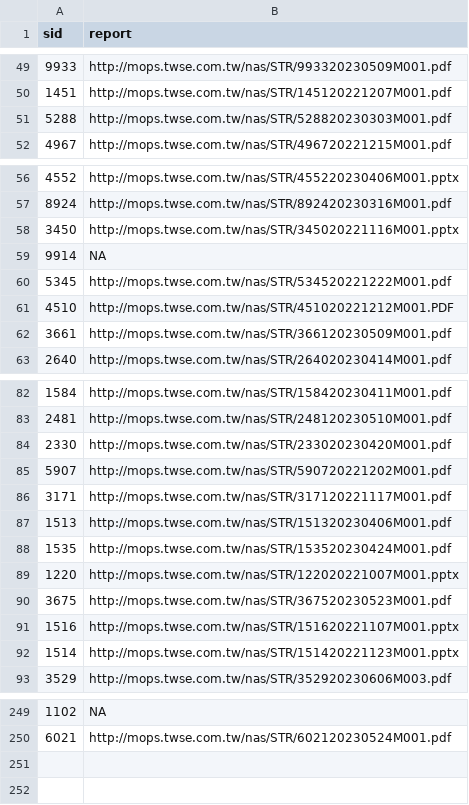
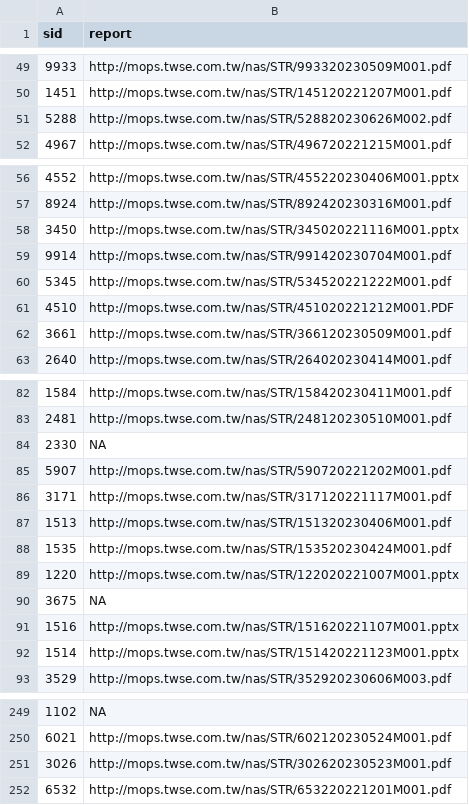
Before and after one commit to SSP6258/app_stock, a CSV file: Company_Report_link.csv, drawn as a sheet; only a part is shown, gaps mark what is left out; the diff covers the shown part only.

```diff
--- a/Company_Report_link.csv
+++ b/Company_Report_link.csv
@@ -50,3 +50,3 @@
 1451,http://mops.twse.com.tw/nas/STR/145120221207M001.pdf
-5288,http://mops.twse.com.tw/nas/STR/528820230303M001.pdf
+5288,http://mops.twse.com.tw/nas/STR/528820230626M002.pdf
 4967,http://mops.twse.com.tw/nas/STR/496720221215M001.pdf
@@ -58,3 +58,3 @@
 3450,http://mops.twse.com.tw/nas/STR/345020221116M001.pptx
-9914,NA
+9914,http://mops.twse.com.tw/nas/STR/991420230704M001.pdf
 5345,http://mops.twse.com.tw/nas/STR/534520221222M001.pdf
@@ -83,3 +83,3 @@
 2481,http://mops.twse.com.tw/nas/STR/248120230510M001.pdf
-2330,http://mops.twse.com.tw/nas/STR/233020230420M001.pdf
+2330,NA
 5907,http://mops.twse.com.tw/nas/STR/590720221202M001.pdf
@@ -89,3 +89,3 @@
 1220,http://mops.twse.com.tw/nas/STR/122020221007M001.pptx
-3675,http://mops.twse.com.tw/nas/STR/367520230523M001.pdf
+3675,NA
 1516,http://mops.twse.com.tw/nas/STR/151620221107M001.pptx
@@ -250 +250,3 @@
 6021,http://mops.twse.com.tw/nas/STR/602120230524M001.pdf
+3026,http://mops.twse.com.tw/nas/STR/302620230523M001.pdf
+6532,http://mops.twse.com.tw/nas/STR/653220221201M001.pdf
```
Also changed, not shown: 2 edited cells elsewhere in this file, Yahoo_Health.csv, 1 other file.
